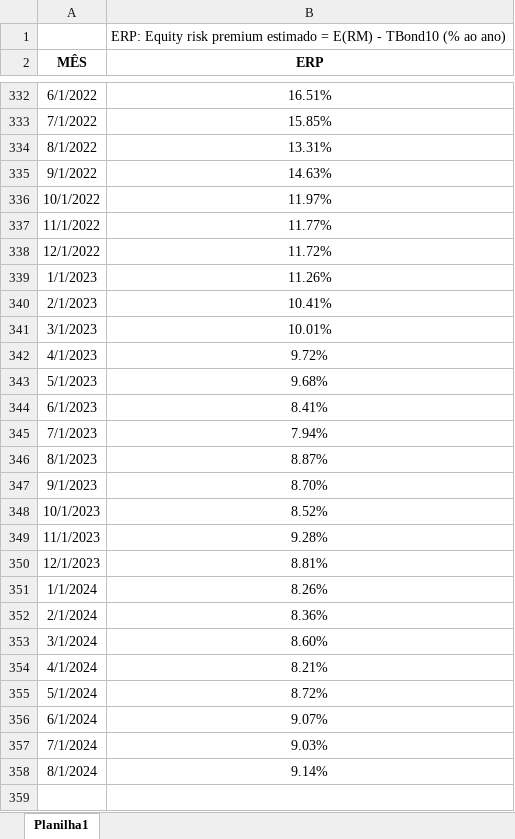
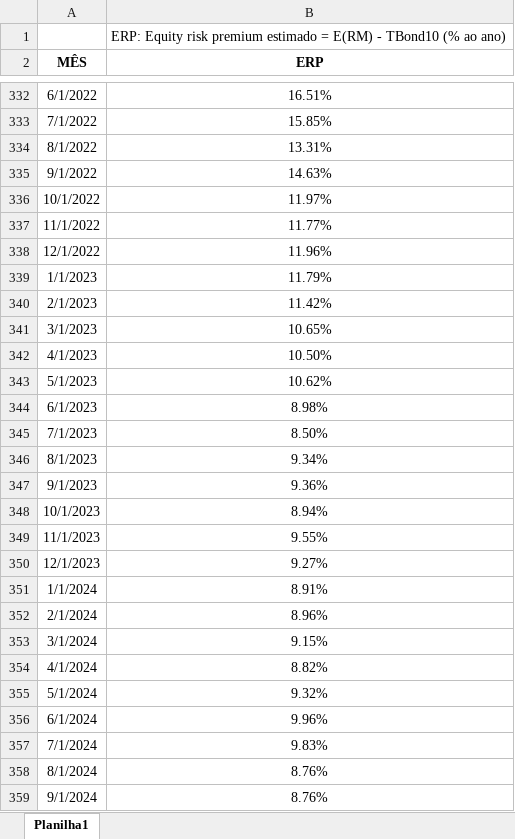
Before and after one commit to btebaldi/ERP, an Excel workbook: Database/Serie de Equity Risk Premium.xlsx, sheet Planilha1, drawn as a sheet; only a part is shown, gaps mark what is left out; values as stored, in another font and other column widths than the file's, no borders; charts and pictures not drawn; the diff names each change by its address in the sheet, - before the commit and + after, or states it on an @@ line.

```diff
--- a/Database/Serie de Equity Risk Premium.xlsx (sheet Planilha1)
+++ b/Database/Serie de Equity Risk Premium.xlsx (sheet Planilha1)
-B338 (ERP): 11.72%
+B338 (ERP): 11.96%
-B339 (ERP): 11.26%
+B339 (ERP): 11.79%
-B340 (ERP): 10.41%
+B340 (ERP): 11.42%
-B341 (ERP): 10.01%
+B341 (ERP): 10.65%
-B342 (ERP): 9.72%
+B342 (ERP): 10.50%
-B343 (ERP): 9.68%
+B343 (ERP): 10.62%
-B344 (ERP): 8.41%
+B344 (ERP): 8.98%
-B345 (ERP): 7.94%
+B345 (ERP): 8.50%
-B346 (ERP): 8.87%
+B346 (ERP): 9.34%
-B347 (ERP): 8.70%
+B347 (ERP): 9.36%
-B348 (ERP): 8.52%
+B348 (ERP): 8.94%
-B349 (ERP): 9.28%
+B349 (ERP): 9.55%
-B350 (ERP): 8.81%
+B350 (ERP): 9.27%
-B351 (ERP): 8.26%
+B351 (ERP): 8.91%
-B352 (ERP): 8.36%
+B352 (ERP): 8.96%
-B353 (ERP): 8.60%
+B353 (ERP): 9.15%
-B354 (ERP): 8.21%
+B354 (ERP): 8.82%
-B355 (ERP): 8.72%
+B355 (ERP): 9.32%
-B356 (ERP): 9.07%
+B356 (ERP): 9.96%
-B357 (ERP): 9.03%
+B357 (ERP): 9.83%
-B358 (ERP): 9.14%
+B358 (ERP): 8.76%
+row 359: 9/1/2024 | 8.76%
```
Also changed, not shown: charts or pictures, Database/Import_base_ERP_economatica.xlsx, 3 other files.
